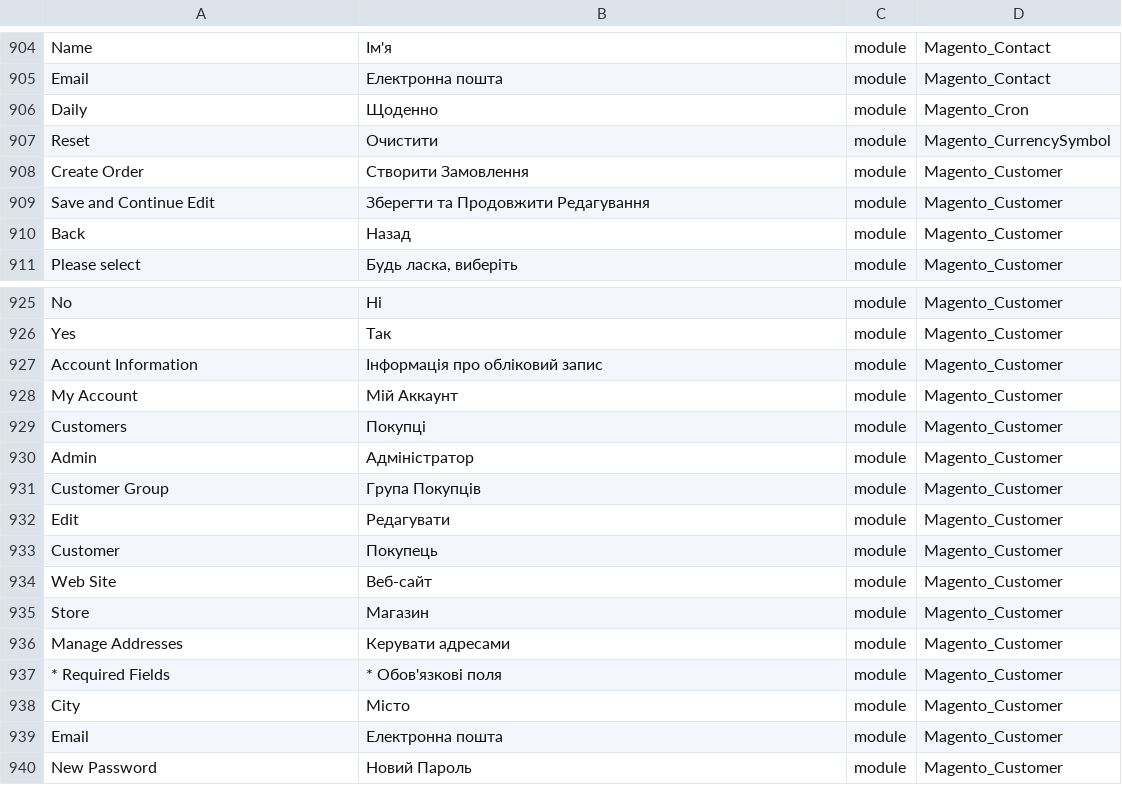
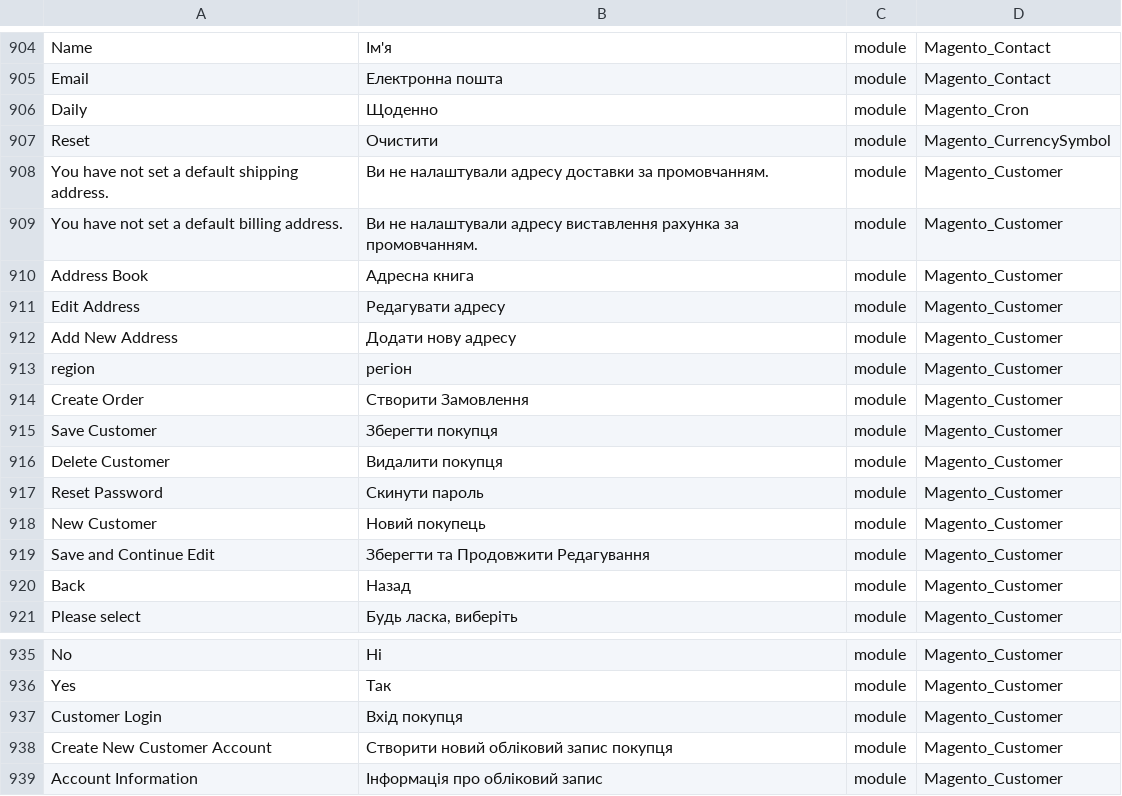
Before and after one commit to Magento2Translations/language_uk_ua, a CSV file: uk_UA.csv, drawn as a sheet; only a part is shown, gaps mark what is left out; the shorter side is filled out with more unchanged rows.

```diff
--- a/uk_UA.csv
+++ b/uk_UA.csv
@@ -907,3 +907,13 @@ Daily,Щоденно,module,Magento_Cron
 Reset,Очистити,module,Magento_CurrencySymbol
+"You have not set a default shipping address.","Ви не налаштували адресу доставки за промовчанням.",module,Magento_Customer
+"You have not set a default billing address.","Ви не налаштували адресу виставлення рахунка за промовчанням.",module,Magento_Customer
+"Address Book","Адресна книга",module,Magento_Customer
+"Edit Address","Редагувати адресу",module,Magento_Customer
+"Add New Address","Додати нову адресу",module,Magento_Customer
+region,регіон,module,Magento_Customer
 "Create Order","Створити Замовлення",module,Magento_Customer
+"Save Customer","Зберегти покупця",module,Magento_Customer
+"Delete Customer","Видалити покупця",module,Magento_Customer
+"Reset Password","Скинути пароль",module,Magento_Customer
+"New Customer","Новий покупець",module,Magento_Customer
 "Save and Continue Edit","Зберегти та Продовжити Редагування",module,Magento_Customer
@@ -926,2 +936,4 @@ No,Ні,module,Magento_Customer
 Yes,Так,module,Magento_Customer
+"Customer Login","Вхід покупця",module,Magento_Customer
+"Create New Customer Account","Створити новий обліковий запис покупця",module,Magento_Customer
 "Account Information","Інформація про обліковий запис",module,Magento_Customer
```
Also changed, not shown: 1 other file.
